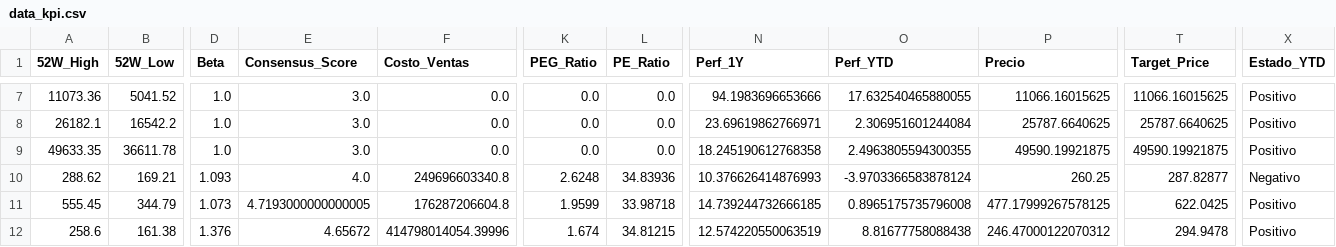
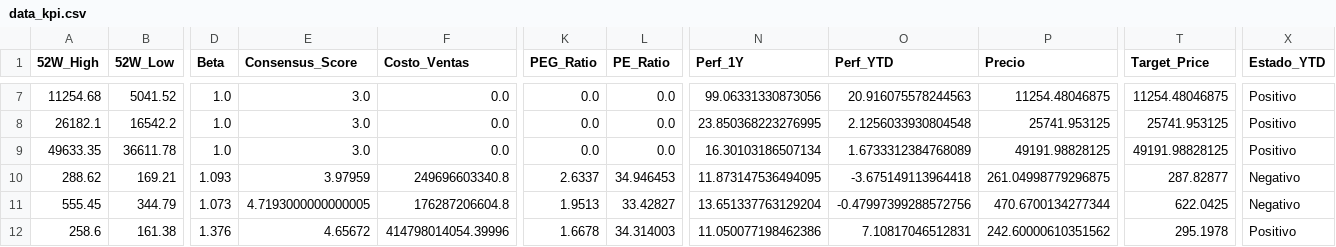
Before and after one commit to nicolasbobadillat/Indicadores, a CSV file: data_kpi.csv, drawn as a sheet; only a part is shown, gaps mark what is left out; the diff covers the shown part only; the diff names each change by its address in the sheet, - before the commit and + after, or states it on an @@ line.

```diff
--- a/data_kpi.csv
+++ b/data_kpi.csv
-A7 (52W_High): 11073.36
+A7 (52W_High): 11254.68
-N7 (Perf_1Y): 94.1983696653666
+N7 (Perf_1Y): 99.06331330873056
-O7 (Perf_YTD): 17.632540465880055
+O7 (Perf_YTD): 20.916075578244563
-P7 (Precio): 11066.16015625
+P7 (Precio): 11254.48046875
-T7 (Target_Price): 11066.16015625
+T7 (Target_Price): 11254.48046875
-N8 (Perf_1Y): 23.69619862766971
+N8 (Perf_1Y): 23.850368223276995
-O8 (Perf_YTD): 2.306951601244084
+O8 (Perf_YTD): 2.1256033930804548
-P8 (Precio): 25787.6640625
+P8 (Precio): 25741.953125
-T8 (Target_Price): 25787.6640625
+T8 (Target_Price): 25741.953125
-N9 (Perf_1Y): 18.245190612768358
+N9 (Perf_1Y): 16.30103186507134
-O9 (Perf_YTD): 2.4963805594300355
+O9 (Perf_YTD): 1.6733312384768089
-P9 (Precio): 49590.19921875
+P9 (Precio): 49191.98828125
-T9 (Target_Price): 49590.19921875
+T9 (Target_Price): 49191.98828125
-E10 (Consensus_Score): 4.0
+E10 (Consensus_Score): 3.97959
-K10 (PEG_Ratio): 2.6248
+K10 (PEG_Ratio): 2.6337
-L10 (PE_Ratio): 34.83936
+L10 (PE_Ratio): 34.946453
-N10 (Perf_1Y): 10.376626414876993
+N10 (Perf_1Y): 11.873147536494095
-O10 (Perf_YTD): -3.9703366583878124
+O10 (Perf_YTD): -3.675149113964418
-P10 (Precio): 260.25
+P10 (Precio): 261.04998779296875
-K11 (PEG_Ratio): 1.9599
+K11 (PEG_Ratio): 1.9513
-L11 (PE_Ratio): 33.98718
+L11 (PE_Ratio): 33.42827
-N11 (Perf_1Y): 14.739244732666185
+N11 (Perf_1Y): 13.651337763129204
-O11 (Perf_YTD): 0.8965175735796008
+O11 (Perf_YTD): -0.47997399288572756
-P11 (Precio): 477.17999267578125
+P11 (Precio): 470.6700134277344
-X11 (Estado_YTD): Positivo
+X11 (Estado_YTD): Negativo
-K12 (PEG_Ratio): 1.674
+K12 (PEG_Ratio): 1.6678
-L12 (PE_Ratio): 34.81215
+L12 (PE_Ratio): 34.314003
-N12 (Perf_1Y): 12.574220550063519
+N12 (Perf_1Y): 11.050077198462386
-O12 (Perf_YTD): 8.81677758088438
+O12 (Perf_YTD): 7.10817046512831
-P12 (Precio): 246.47000122070312
+P12 (Precio): 242.60000610351562
-T12 (Target_Price): 294.9478
+T12 (Target_Price): 295.1978
```
Also changed, not shown: 158 edited cells elsewhere in this file, data_history.csv, data_macro.csv.
